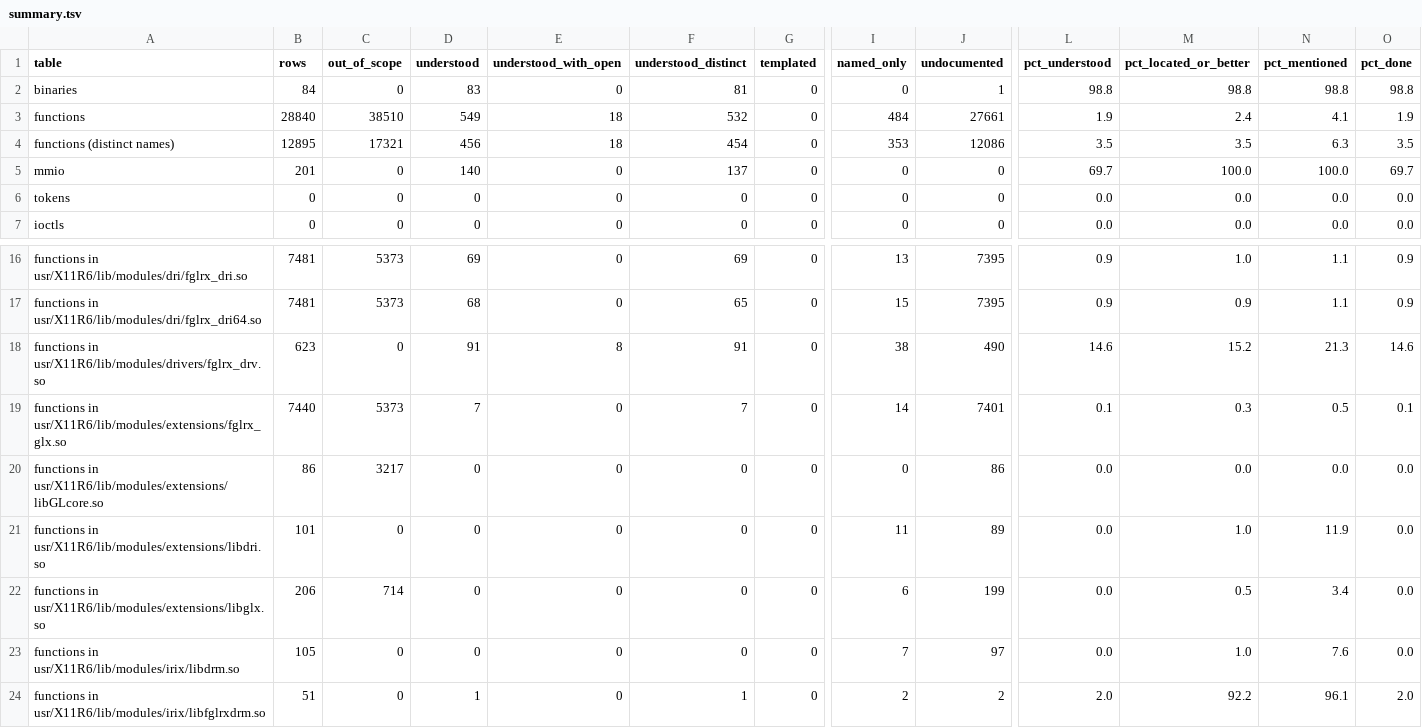
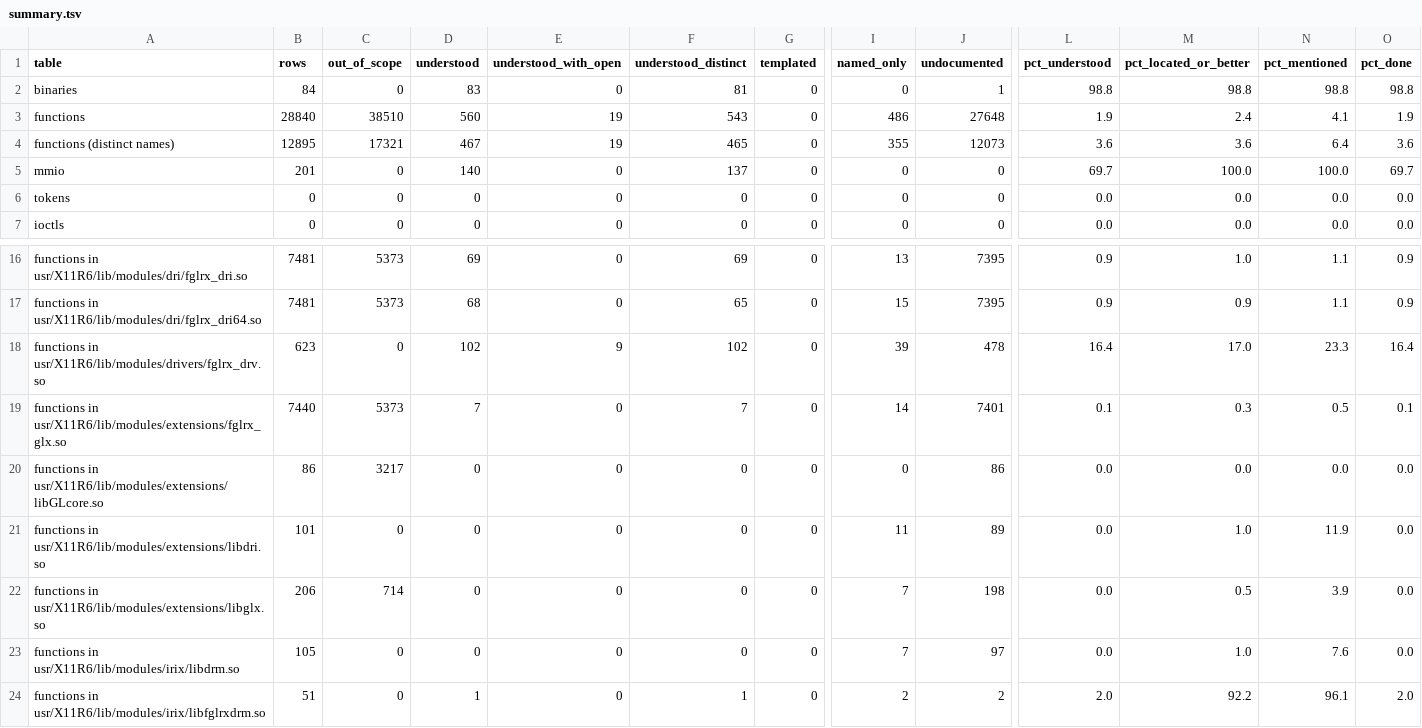
Before and after one commit to jamesbraid/voyager, a TSV file: docs/inventory/summary.tsv, drawn as a sheet; only a part is shown, gaps mark what is left out; the diff names each change by its address in the sheet, - before the commit and + after, or states it on an @@ line.

Commit message:
docs/fglrx_drv: read the compositor, image-sync, monitor and extension routines of the X module
Eleven routines that attach and detach the video compositor, bind a screen
to an image-sync device, update its video format and hsync master, fill the
monitor table and register the hyperpipe and private extensions. Each entry
names its callees by their global-offset slot and lists the paths out.

```diff
--- a/docs/inventory/summary.tsv
+++ b/docs/inventory/summary.tsv
-D3 (understood): 549
+D3 (understood): 560
-E3:E4 (understood_with_open): 18
+E3:E4 (understood_with_open): 19
-F3 (understood_distinct): 532
+F3 (understood_distinct): 543
-I3 (named_only): 484
+I3 (named_only): 486
-J3 (undocumented): 27661
+J3 (undocumented): 27648
-D4 (understood): 456
+D4 (understood): 467
-F4 (understood_distinct): 454
+F4 (understood_distinct): 465
-I4 (named_only): 353
+I4 (named_only): 355
-J4 (undocumented): 12086
+J4 (undocumented): 12073
-L4 (pct_understood): 3.5
+L4 (pct_understood): 3.6
-M4 (pct_located_or_better): 3.5
+M4 (pct_located_or_better): 3.6
-N4 (pct_mentioned): 6.3
+N4 (pct_mentioned): 6.4
-O4 (pct_done): 3.5
+O4 (pct_done): 3.6
-D18 (understood): 91
+D18 (understood): 102
-E18 (understood_with_open): 8
+E18 (understood_with_open): 9
-F18 (understood_distinct): 91
+F18 (understood_distinct): 102
-I18 (named_only): 38
+I18 (named_only): 39
-J18 (undocumented): 490
+J18 (undocumented): 478
-L18 (pct_understood): 14.6
+L18 (pct_understood): 16.4
-M18 (pct_located_or_better): 15.2
+M18 (pct_located_or_better): 17.0
-N18 (pct_mentioned): 21.3
+N18 (pct_mentioned): 23.3
-O18 (pct_done): 14.6
+O18 (pct_done): 16.4
-I22 (named_only): 6
+I22 (named_only): 7
-J22 (undocumented): 199
+J22 (undocumented): 198
-N22 (pct_mentioned): 3.4
+N22 (pct_mentioned): 3.9
```
Also changed, not shown: 3 other files.
